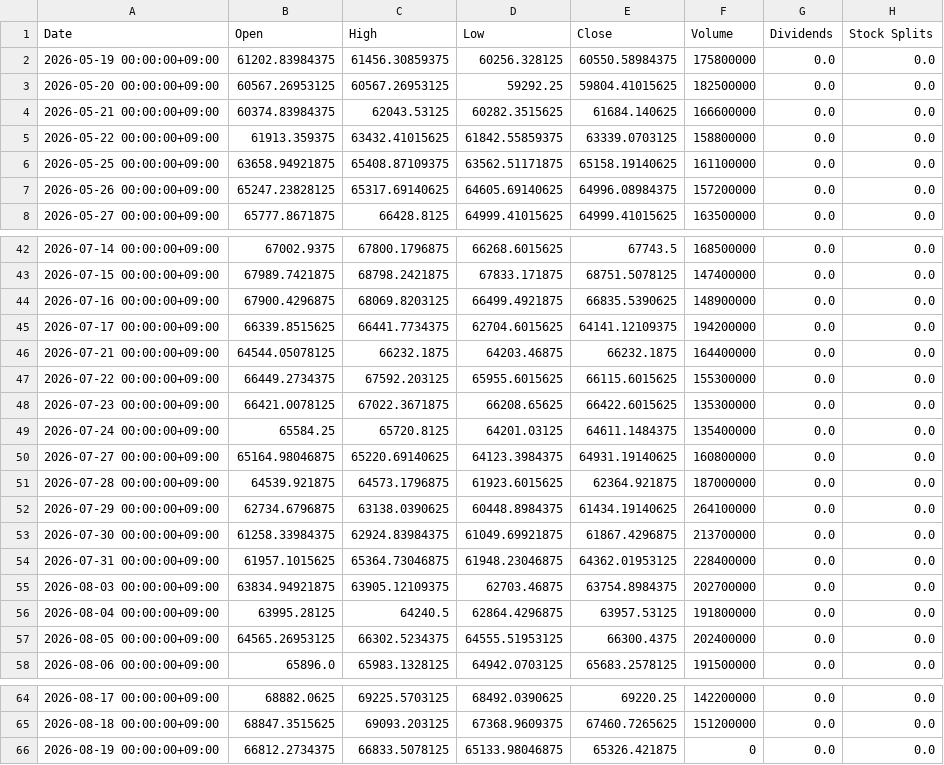
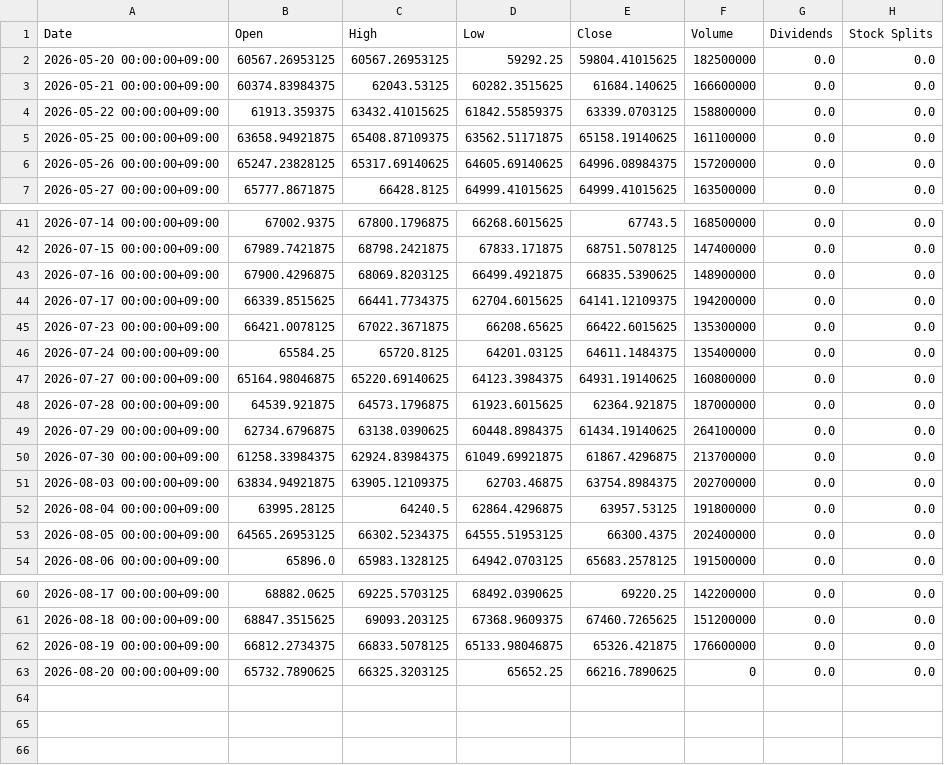
Before and after one commit to katzkawai/kklab-kimi-data, a CSV file: data/N225.csv, drawn as a sheet; only a part is shown, gaps mark what is left out.

```diff
--- a/data/N225.csv
+++ b/data/N225.csv
@@ -1,3 +1,2 @@
 Date,Open,High,Low,Close,Volume,Dividends,Stock Splits
-2026-05-19 00:00:00+09:00,61202.83984375,61456.30859375,60256.328125,60550.58984375,175800000,0.0,0.0
 2026-05-20 00:00:00+09:00,60567.26953125,60567.26953125,59292.25,59804.41015625,182500000,0.0,0.0
@@ -45,4 +44,2 @@ Date,Open,High,Low,Close,Volume,Dividends,Stock Splits
 2026-07-17 00:00:00+09:00,66339.8515625,66441.7734375,62704.6015625,64141.12109375,194200000,0.0,0.0
-2026-07-21 00:00:00+09:00,64544.05078125,66232.1875,64203.46875,66232.1875,164400000,0.0,0.0
-2026-07-22 00:00:00+09:00,66449.2734375,67592.203125,65955.6015625,66115.6015625,155300000,0.0,0.0
 2026-07-23 00:00:00+09:00,66421.0078125,67022.3671875,66208.65625,66422.6015625,135300000,0.0,0.0
@@ -53,3 +50,2 @@ Date,Open,High,Low,Close,Volume,Dividends,Stock Splits
 2026-07-30 00:00:00+09:00,61258.33984375,62924.83984375,61049.69921875,61867.4296875,213700000,0.0,0.0
-2026-07-31 00:00:00+09:00,61957.1015625,65364.73046875,61948.23046875,64362.01953125,228400000,0.0,0.0
 2026-08-03 00:00:00+09:00,63834.94921875,63905.12109375,62703.46875,63754.8984375,202700000,0.0,0.0
@@ -65,2 +61,3 @@ Date,Open,High,Low,Close,Volume,Dividends,Stock Splits
 2026-08-18 00:00:00+09:00,68847.3515625,69093.203125,67368.9609375,67460.7265625,151200000,0.0,0.0
-2026-08-19 00:00:00+09:00,66812.2734375,66833.5078125,65133.98046875,65326.421875,0,0.0,0.0
+2026-08-19 00:00:00+09:00,66812.2734375,66833.5078125,65133.98046875,65326.421875,176600000,0.0,0.0
+2026-08-20 00:00:00+09:00,65732.7890625,66325.3203125,65652.25,66216.7890625,0,0.0,0.0
```
Also changed, not shown: data/1306.T.csv, data/6098.T.csv, 10 other files.
